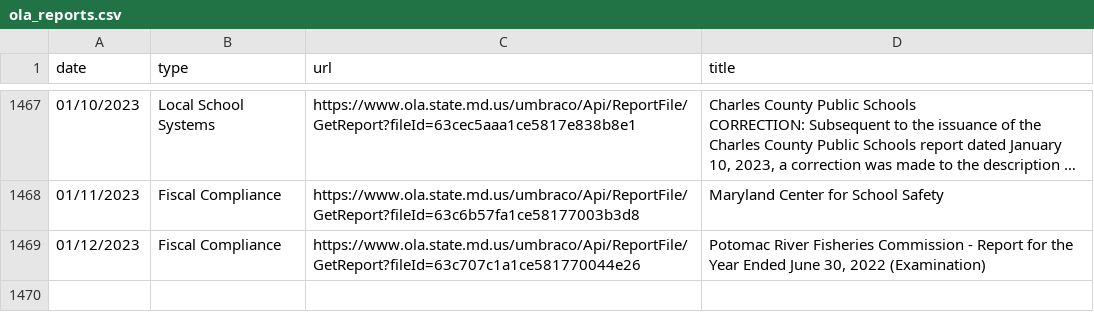
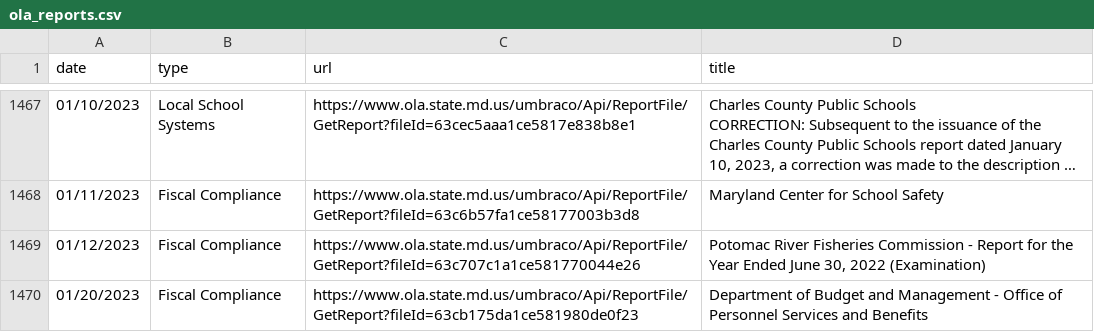
Before and after one commit to dwillis/maryland_git_scraping, a CSV file: ola_reports.csv, drawn as a sheet; only a part is shown, gaps mark what is left out; long unchanged cells end in …; the diff names each change by its address in the sheet, - before the commit and + after, or states it on an @@ line.

```diff
--- a/ola_reports.csv
+++ b/ola_reports.csv
+row 1470: 01/20/2023 | Fiscal Compliance | https://www.ola.state.md.us/umbraco/Api/ReportFile/GetReport?fileId=63cb175da1ce581980de0f23 | Department of Budget and Management - Office of Personnel Services and Benefits
```
Also changed, not shown: 1 other file.
